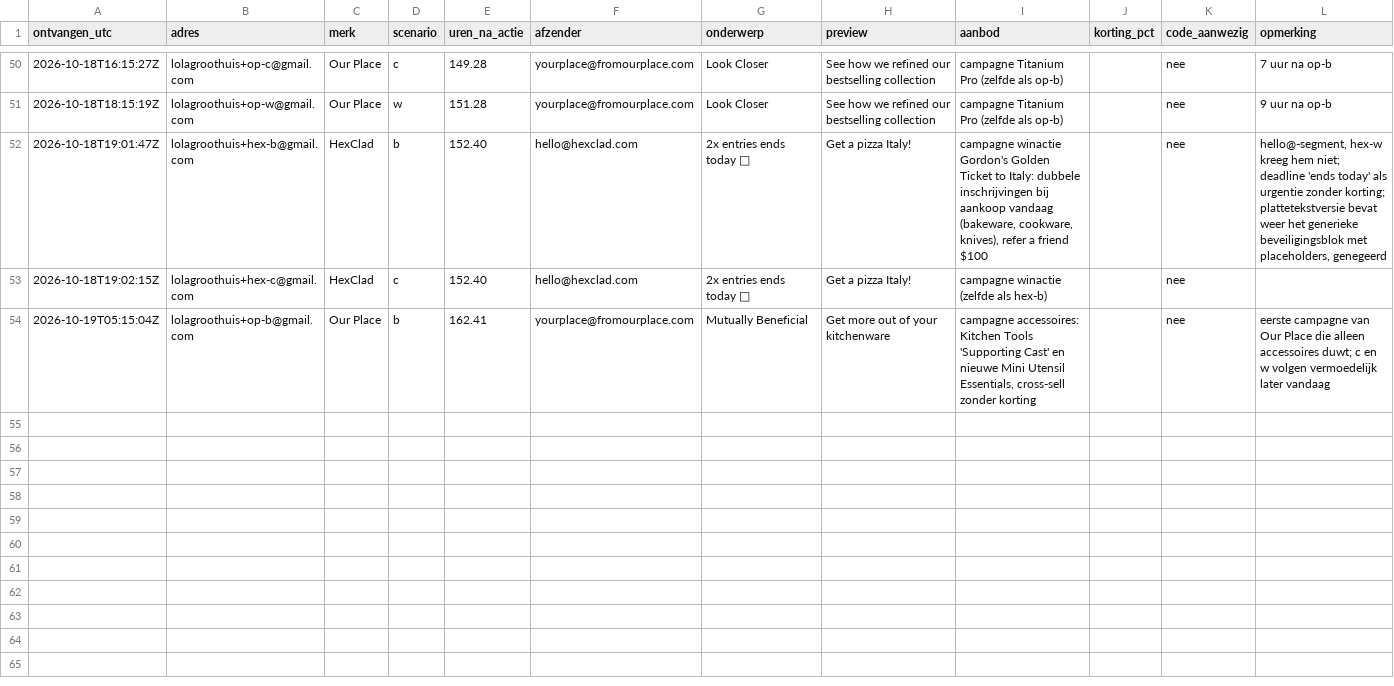
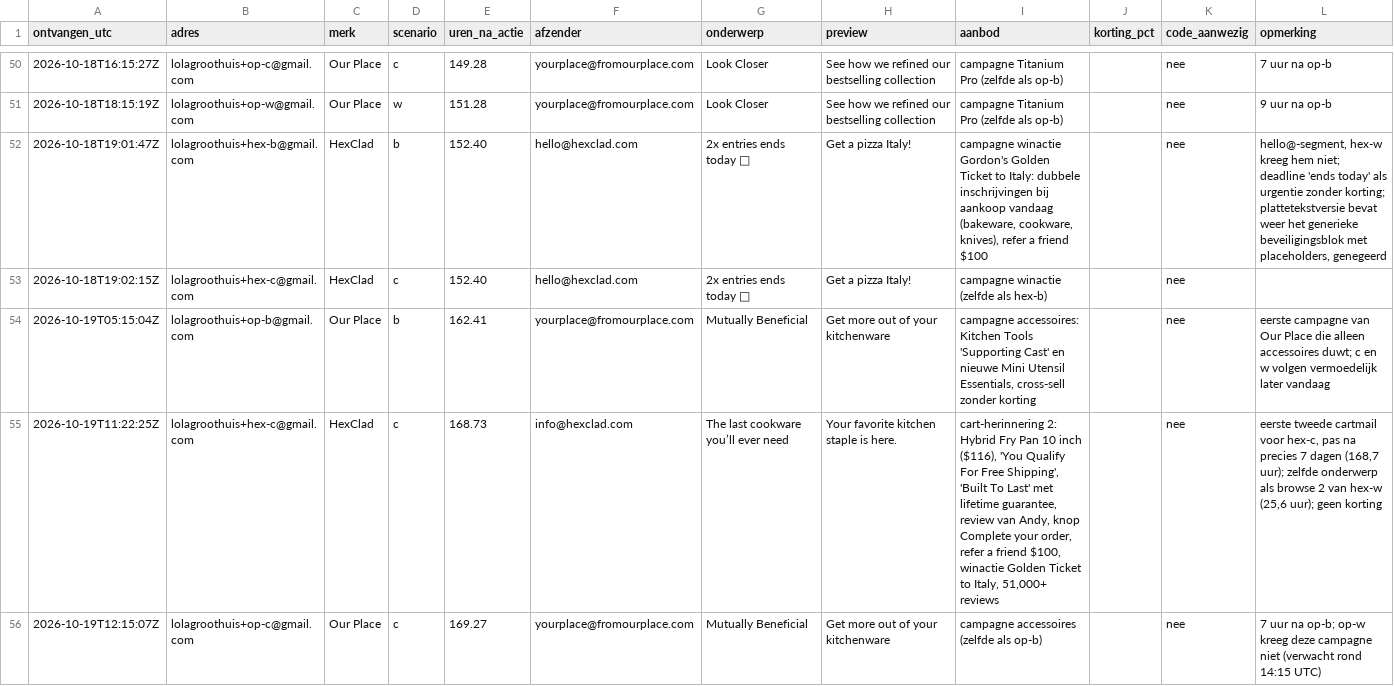
Before and after one commit to ChiefDTC/siraat-email-agent, a CSV file: research/concurrenten/tijdlijn.csv, drawn as a sheet; only a part is shown, gaps mark what is left out; the diff names each change by its address in the sheet, - before the commit and + after, or states it on an @@ line.

```diff
--- a/research/concurrenten/tijdlijn.csv
+++ b/research/concurrenten/tijdlijn.csv
+row 55: 2026-10-19T11:22:25Z | lolagroothuis+hex-c@gmail.com | HexClad | c | 168.73 | info@hexclad.com | The last cookware you’ll ever need | Your favorite kitchen staple is here. | cart-herinnering 2: Hybrid Fry Pan 10 inch ($116), 'You Qualify For Free Shipping', 'Built To Last' met lifetime guarantee, review van Andy, knop Complete your order, refer a friend $100, winactie Golden Ticket to Italy, 51,000+ reviews |  | nee | eerste tweede cartmail voor hex-c, pas na precies 7 dagen (168,7 uur); zelfde onderwerp als browse 2 van hex-w (25,6 uur); geen korting
+row 56: 2026-10-19T12:15:07Z | lolagroothuis+op-c@gmail.com | Our Place | c | 169.27 | yourplace@fromourplace.com | Mutually Beneficial | Get more out of your kitchenware | campagne accessoires (zelfde als op-b) |  | nee | 7 uur na op-b; op-w kreeg deze campagne niet (verwacht rond 14:15 UTC)
```
Also changed, not shown: 2 other files.
